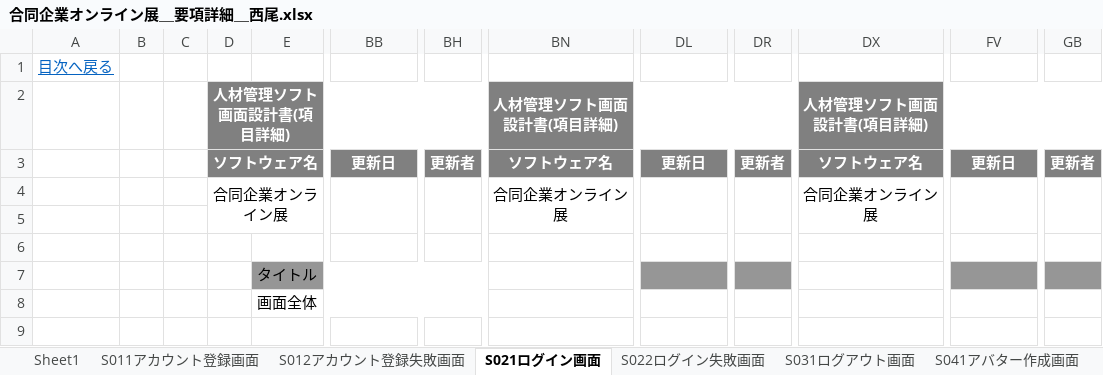
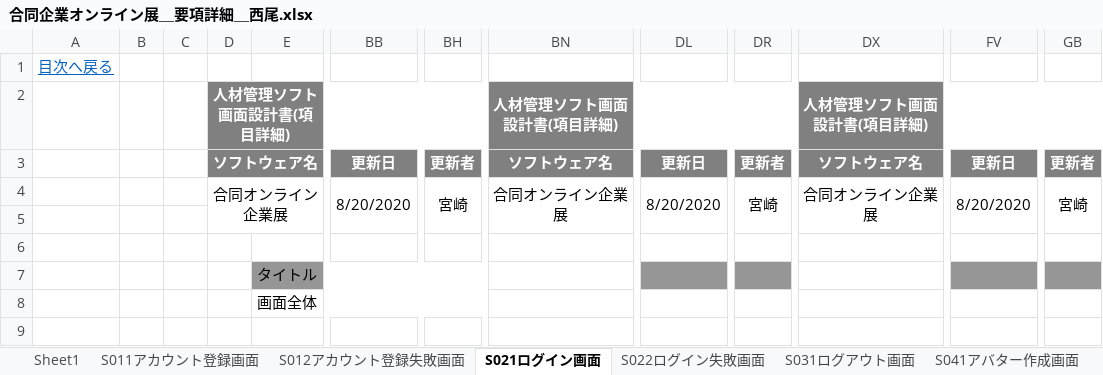
Before and after one commit to miyazaki026/git04, an Excel workbook: 合同企業オンライン展＿要項詳細＿西尾.xlsx, sheet S021ログイン画面, drawn as a sheet; only a part is shown, gaps mark what is left out; values as stored, in another font and other column widths than the file's, no borders; the diff names each change by its address in the sheet, - before the commit and + after, or states it on an @@ line.

```diff
--- a/合同企業オンライン展＿要項詳細＿西尾.xlsx (sheet S021ログイン画面)
+++ b/合同企業オンライン展＿要項詳細＿西尾.xlsx (sheet S021ログイン画面)
-D4: 合同企業オンライン展
+D4: 合同オンライン企業展
-BB4: (empty)
+BB4: 8/20/2020
-BH4: (empty)
+BH4: 宮崎
-BN4: 合同企業オンライン展
+BN4: 合同オンライン企業展
-DL4: (empty)
+DL4: 8/20/2020
-DR4: (empty)
+DR4: 宮崎
-DX4: 合同企業オンライン展
+DX4: 合同オンライン企業展
-FV4: (empty)
+FV4: 8/20/2020
-GB4: (empty)
+GB4: 宮崎
```
Also changed, not shown: sheet S082説明会ブース内, sheet S071動画アップロード画面, sheet S031ログアウト画面, sheet S022ログイン失敗画面, sheet S081説明会選択画面, sheet S051参加者側メイン画面, 5 more sheets, other sheet tabs.
